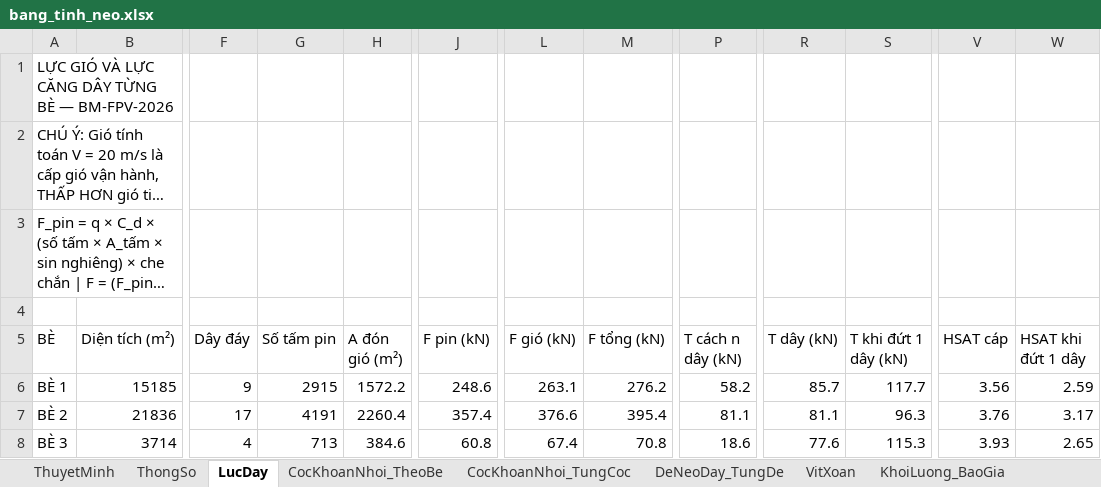
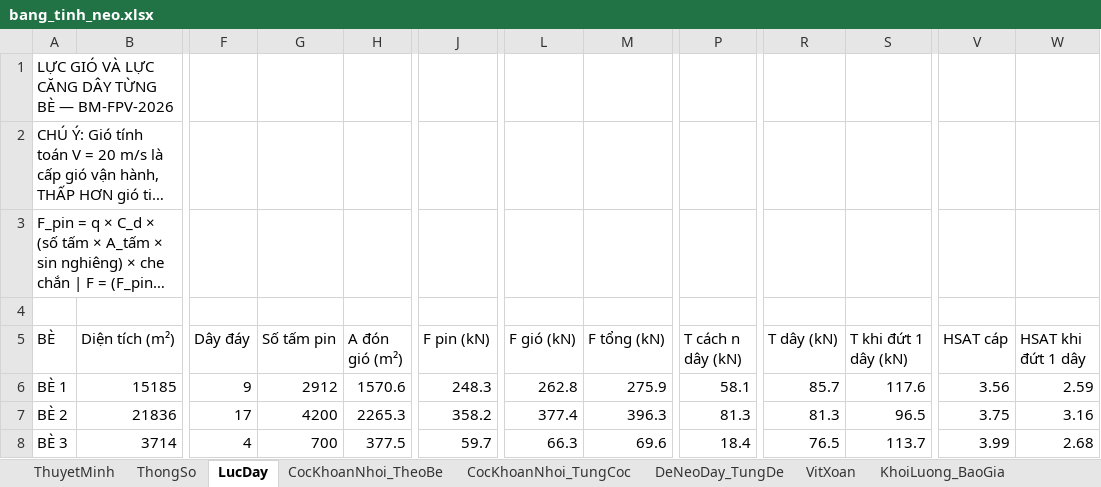
Before and after one commit to MinhNhat108/webneobe, an Excel workbook: docs/mat-bang-neo-ban-mong/bang_tinh_neo.xlsx, sheet LucDay, drawn as a sheet; only a part is shown, gaps mark what is left out; long unchanged cells end in …; values as stored, in another font and other column widths than the file's, no borders; the diff covers the shown part only; the diff names each change by its address in the sheet, - before the commit and + after, or states it on an @@ line.

```diff
--- a/docs/mat-bang-neo-ban-mong/bang_tinh_neo.xlsx (sheet LucDay)
+++ b/docs/mat-bang-neo-ban-mong/bang_tinh_neo.xlsx (sheet LucDay)
-G6 (Số tấm pin): 2915
+G6 (Số tấm pin): 2912
-H6 (A đón gió (m²)): 1572.2
+H6 (A đón gió (m²)): 1570.6
-J6 (F pin (kN)): 248.6
+J6 (F pin (kN)): 248.3
-L6 (F gió (kN)): 263.1
+L6 (F gió (kN)): 262.8
-M6 (F tổng (kN)): 276.2
+M6 (F tổng (kN)): 275.9
-P6 (T cách n dây (kN)): 58.2
+P6 (T cách n dây (kN)): 58.1
-S6 (T khi đứt 1 dây (kN)): 117.7
+S6 (T khi đứt 1 dây (kN)): 117.6
-G7 (Số tấm pin): 4191
+G7 (Số tấm pin): 4200
-H7 (A đón gió (m²)): 2260.4
+H7 (A đón gió (m²)): 2265.3
-J7 (F pin (kN)): 357.4
+J7 (F pin (kN)): 358.2
-L7 (F gió (kN)): 376.6
+L7 (F gió (kN)): 377.4
-M7 (F tổng (kN)): 395.4
+M7 (F tổng (kN)): 396.3
-P7 (T cách n dây (kN)): 81.1
+P7 (T cách n dây (kN)): 81.3
-R7 (T dây (kN)): 81.1
+R7 (T dây (kN)): 81.3
-S7 (T khi đứt 1 dây (kN)): 96.3
+S7 (T khi đứt 1 dây (kN)): 96.5
-V7 (HSAT cáp): 3.76
+V7 (HSAT cáp): 3.75
-W7 (HSAT khi đứt 1 dây): 3.17
+W7 (HSAT khi đứt 1 dây): 3.16
-G8 (Số tấm pin): 713
+G8 (Số tấm pin): 700
-H8 (A đón gió (m²)): 384.6
+H8 (A đón gió (m²)): 377.5
-J8 (F pin (kN)): 60.8
+J8 (F pin (kN)): 59.7
-L8 (F gió (kN)): 67.4
+L8 (F gió (kN)): 66.3
-M8 (F tổng (kN)): 70.8
+M8 (F tổng (kN)): 69.6
-P8 (T cách n dây (kN)): 18.6
+P8 (T cách n dây (kN)): 18.4
-R8 (T dây (kN)): 77.6
+R8 (T dây (kN)): 76.5
-S8 (T khi đứt 1 dây (kN)): 115.3
+S8 (T khi đứt 1 dây (kN)): 113.7
-V8 (HSAT cáp): 3.93
+V8 (HSAT cáp): 3.99
-W8 (HSAT khi đứt 1 dây): 2.65
+W8 (HSAT khi đứt 1 dây): 2.68
```
Also changed, not shown: 31 edited cells elsewhere in this sheet, sheet CocKhoanNhoi_TungCoc, sheet DeNeoDay_TungDe, sheet CanBangNeo_MucNuoc, sheet VitXoan, sheet ThuyetMinh, sheet CocKhoanNhoi_TheoBe, 1 more sheet, docs/mat-bang-neo-ban-mong/bang_thong_ke_neo_6_be.xlsx, public/docs_ban_mong/HOBANMONG_BANG_THONG_KE_NEO_6_BE.xlsx, 28 other files.
